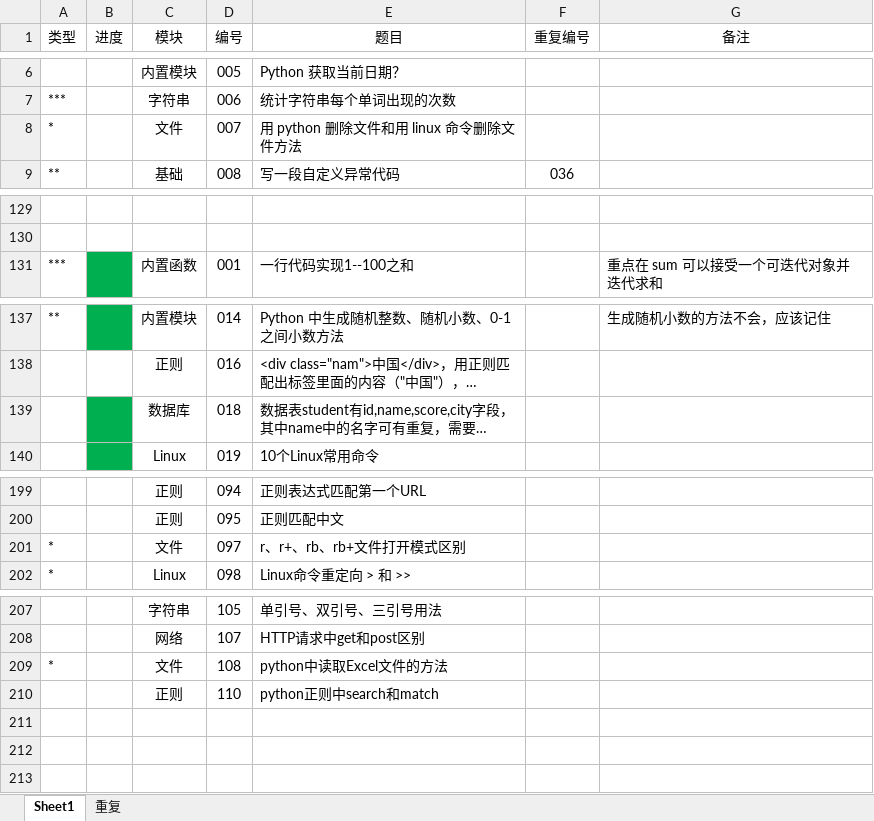
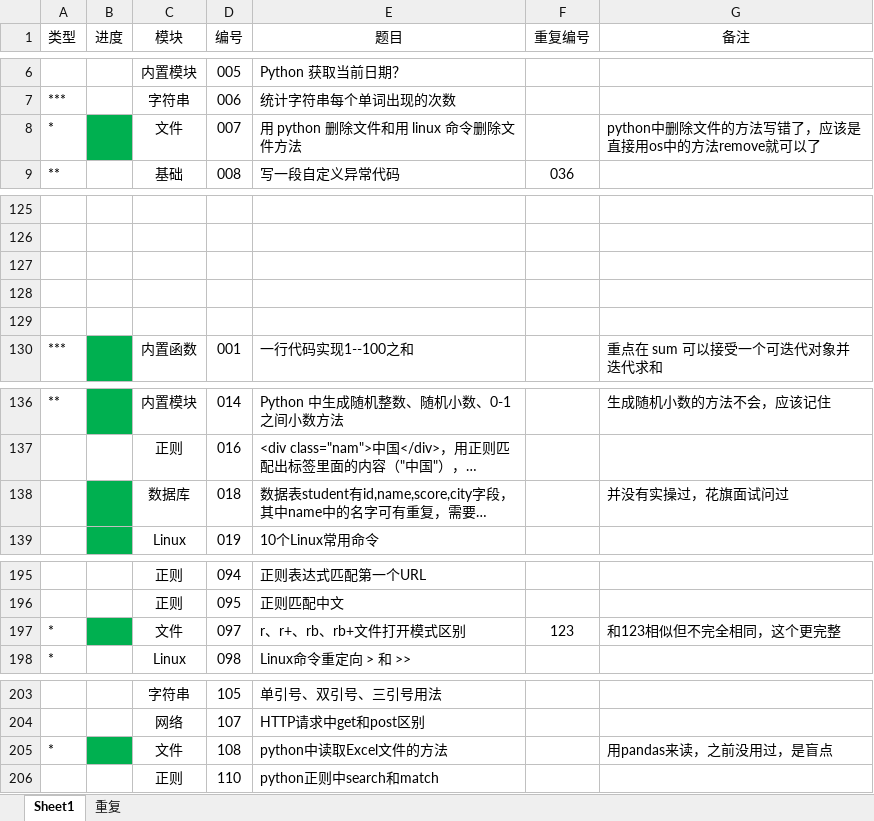
Before and after one commit to GregoryShen/00-Python, an Excel workbook: 017 面试题/自测题.xlsx, sheet Sheet1, drawn as a sheet; only a part is shown, gaps mark what is left out; long unchanged cells end in …; values as stored, in another font and other column widths than the file's, no borders; addresses are those after the commit; the diff covers the shown part only; the diff names each change by its address in the sheet, - before the commit and + after, or states it on an @@ line.

```diff
--- a/017 面试题/自测题.xlsx (sheet Sheet1)
+++ b/017 面试题/自测题.xlsx (sheet Sheet1)
-B8 fill: none
+B8 fill: #00B050
-G8 (备注): (empty)
+G8 (备注): python中删除文件的方法写错了，应该是直接用os中的方法remove就可以了
+row 127: (empty)
+row 128: (empty)
+row 129: (empty)
-G138 (备注): (empty)
+G138 (备注): 并没有实操过，花旗面试问过
-B197 fill: none
+B197 fill: #00B050
-F197 (重复编号): (empty)
+F197 (重复编号): 123
-G197 (备注): (empty)
+G197 (备注): 和123相似但不完全相同，这个更完整
-B205 fill: none
+B205 fill: #00B050
-G205 (备注): (empty)
+G205 (备注): 用pandas来读，之前没用过，是盲点
```
Also changed, not shown: 7 removed rows, 18 edited cells and cell formats elsewhere in this sheet, sheet 重复, 1 other file.
